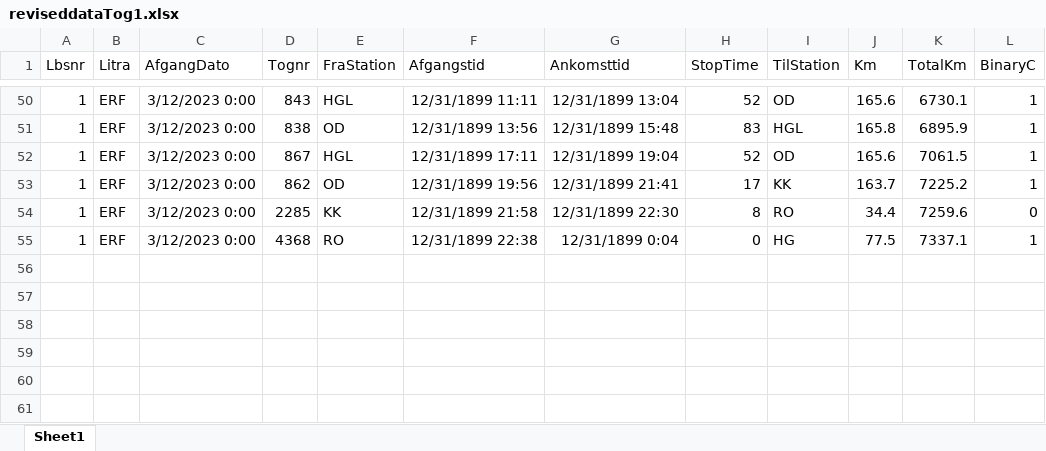
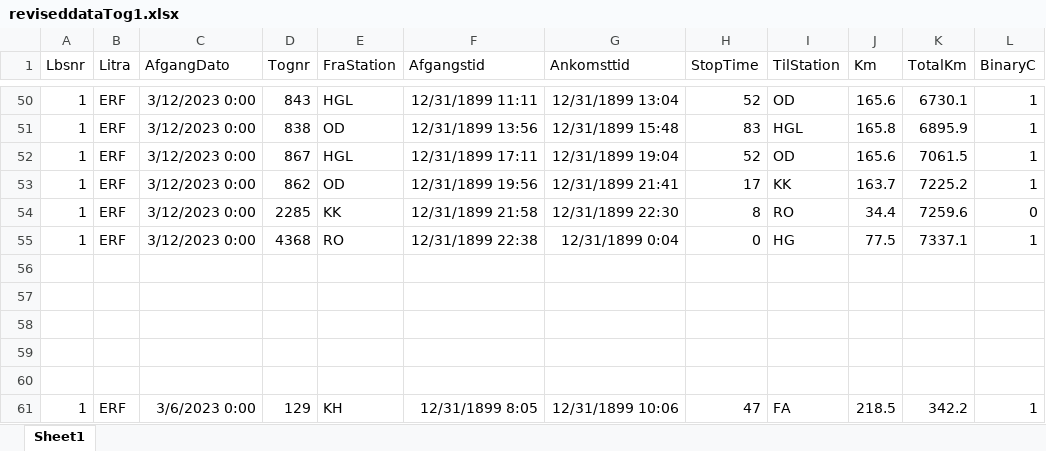
Before and after one commit to EmmaVic/Bachelor, an Excel workbook: reviseddataTog1.xlsx, sheet Sheet1, drawn as a sheet; only a part is shown, gaps mark what is left out; values as stored, in another font and other column widths than the file's, no borders; the diff names each change by its address in the sheet, - before the commit and + after, or states it on an @@ line.

```diff
--- a/reviseddataTog1.xlsx (sheet Sheet1)
+++ b/reviseddataTog1.xlsx (sheet Sheet1)
+row 56: (empty)
+row 57: (empty)
+row 58: (empty)
+row 59: (empty)
+row 60: (empty)
+row 61: 1 | ERF | 3/6/2023 0:00 | 129 | KH | 12/31/1899 8:05 | 12/31/1899 10:06 | 47 | FA | 218.5 | 342.2 | 1
```
Also changed, not shown: 4 other files.
